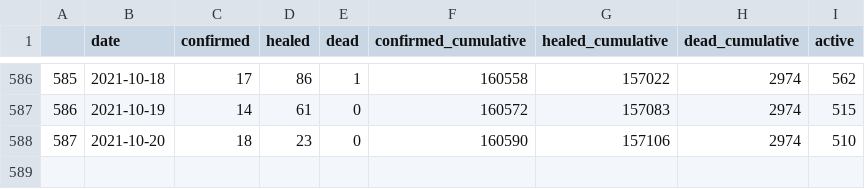
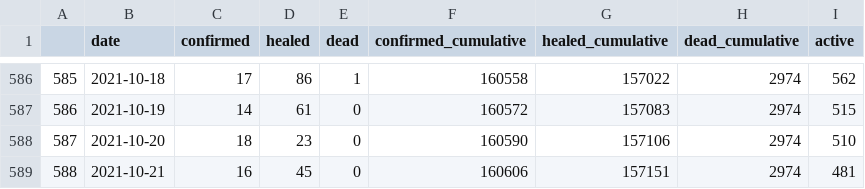
Before and after one commit to KushtrimVisoka/datasets, a CSV file: covid19kosovo_timeseries.csv, drawn as a sheet; only a part is shown, gaps mark what is left out; the diff names each change by its address in the sheet, - before the commit and + after, or states it on an @@ line.

```diff
--- a/covid19kosovo_timeseries.csv
+++ b/covid19kosovo_timeseries.csv
+row 589: 588 | 2021-10-21 | 16 | 45 | 0 | 160606 | 157151 | 2974 | 481
```
Also changed, not shown: covid19kosovo_timeseries_municipality.csv, 1 other file.
